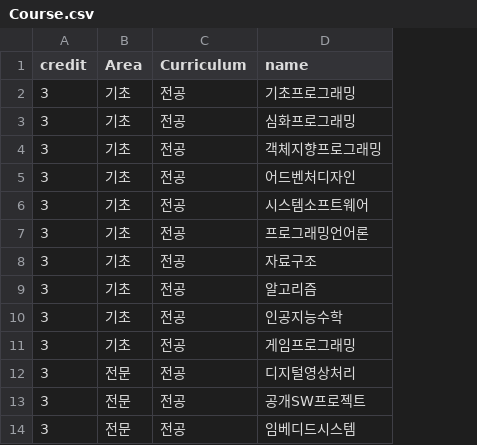
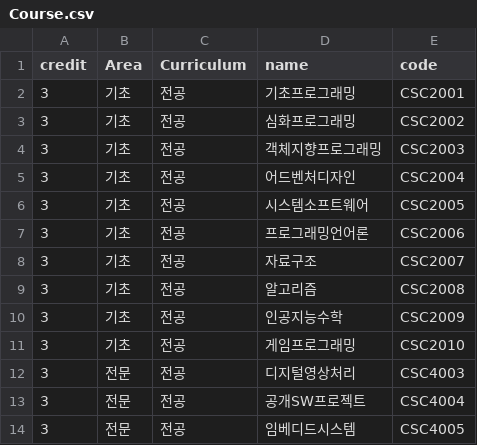
Before and after one commit to rlaehddus302/DatabaseProject, a CSV file: backend/databaseProject/src/main/resources/Course.csv, drawn as a sheet; only a part is shown; the diff names each change by its address in the sheet, - before the commit and + after, or states it on an @@ line.

```diff
--- a/backend/databaseProject/src/main/resources/Course.csv
+++ b/backend/databaseProject/src/main/resources/Course.csv
+column E (code), rows 2-14: CSC2001 | CSC2002 | CSC2003 | CSC2004 | CSC2005 | CSC2006 | CSC2007 | CSC2008 | CSC2009 | CSC2010 | CSC4003 | CSC4004 | CSC4005
```
Also changed, not shown: backend/databaseProject/src/main/resources/Session.csv, backend/databaseProject/src/main/resources/TNL.csv, 23 other files.
